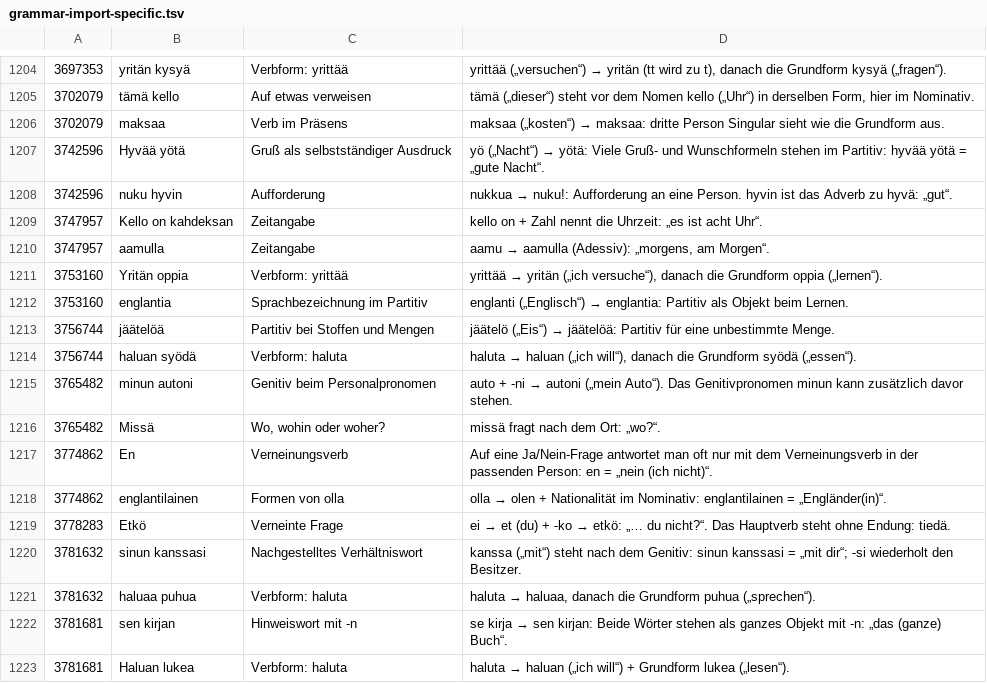
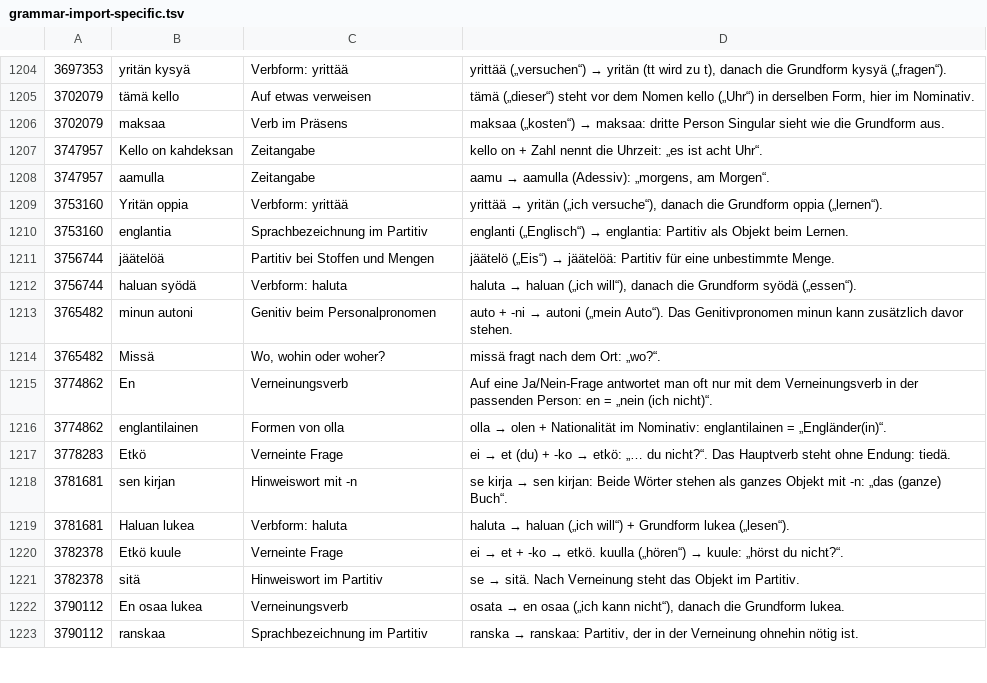
Before and after one commit to stev2020/suomi-satztrainer, a TSV file: sources/grammar-import-specific.tsv, drawn as a sheet; only a part is shown, gaps mark what is left out; the shorter side is filled out with more unchanged rows; the diff names each change by its address in the sheet, - before the commit and + after, or states it on an @@ line.

```diff
--- a/sources/grammar-import-specific.tsv
+++ b/sources/grammar-import-specific.tsv
-row 1207: 3742596 | Hyvää yötä | Gruß als selbstständiger Ausdruck | yö („Nacht“) → yötä: Viele Gruß- und Wunschformeln stehen im Partitiv: hyvää yötä = „gute Nacht“.
-row 1208: 3742596 | nuku hyvin | Aufforderung | nukkua → nuku!: Aufforderung an eine Person. hyvin ist das Adverb zu hyvä: „gut“.
-row 1220: 3781632 | sinun kanssasi | Nachgestelltes Verhältniswort | kanssa („mit“) steht nach dem Genitiv: sinun kanssasi = „mit dir“; -si wiederholt den Besitzer.
-row 1221: 3781632 | haluaa puhua | Verbform: haluta | haluta → haluaa, danach die Grundform puhua („sprechen“).
```
Also changed, not shown: 8 other files.
